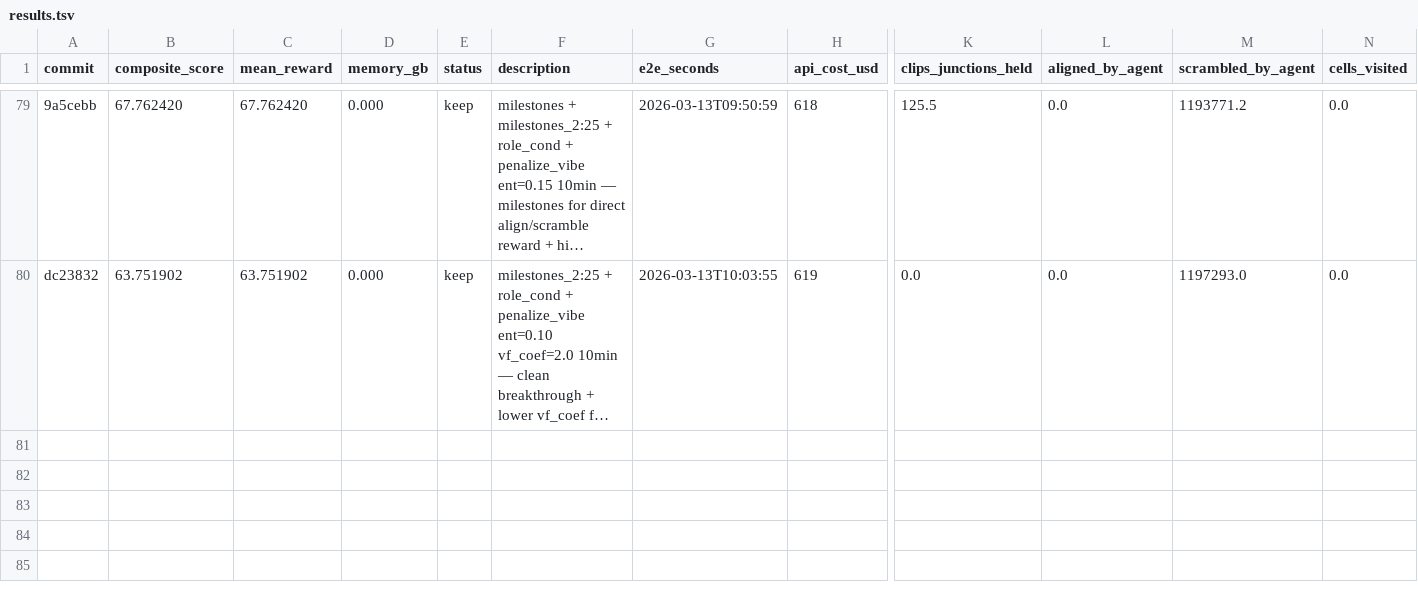
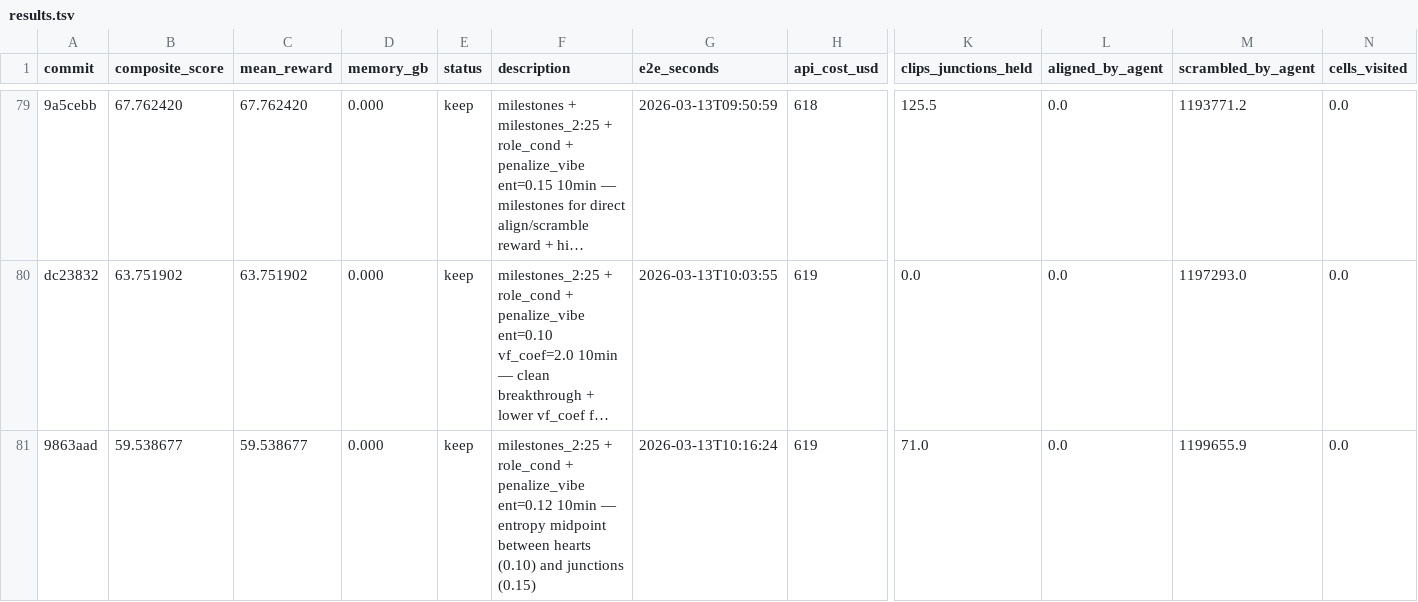
Before and after one commit to SolbiatiAlessandro/cogames-autoresearch, a TSV file: results.tsv, drawn as a sheet; only a part is shown, gaps mark what is left out; long unchanged cells end in …; rows hold the shown columns only; the diff names each change by its address in the sheet, - before the commit and + after, or states it on an @@ line.

Commit message:
experiment: milestones_2:25 + role_cond + penalize_vibe ent=0.12 10min | score=59.5 | junctions=71 | aligned=0.0 | status=discard

```diff
--- a/results.tsv
+++ b/results.tsv
+row 81: 9863aad | 59.538677 | 59.538677 | 0.000 | keep | milestones_2:25 + role_cond + penalize_vibe ent=0.12 10min — entropy midpoint between hearts (0.10) and junctions (0.15) | 2026-03-13T10:16:24 | 619 | 71.0 | 0.0 | 1199655.9 | 0.0
```
